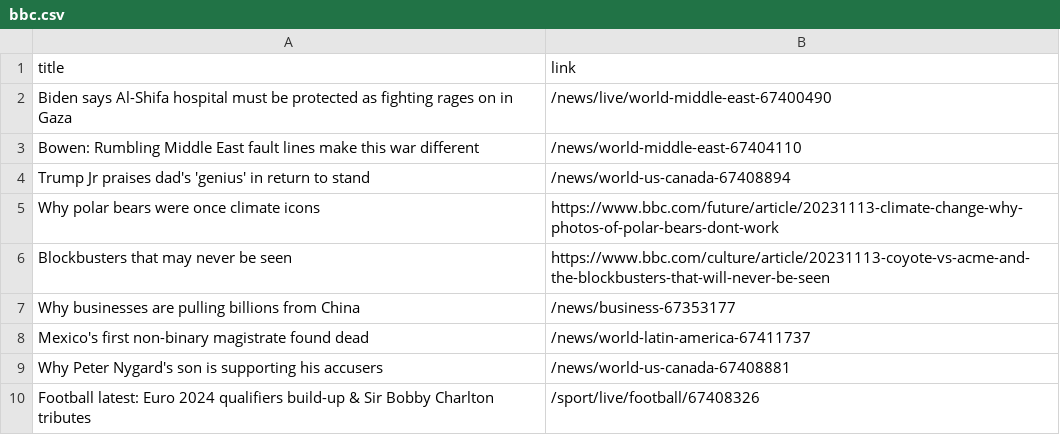
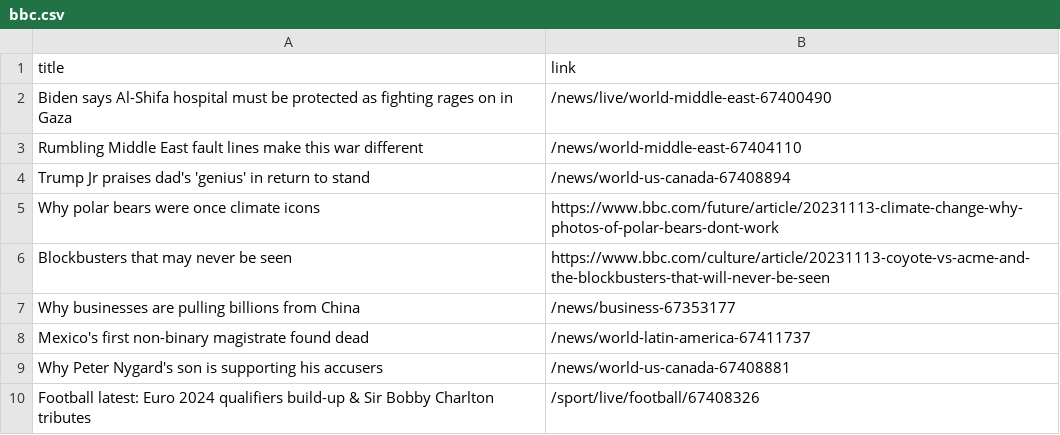
Before and after one commit to luyi-eve/automatic-scraper-bbc, a CSV file: bbc.csv, drawn as a sheet; only a part is shown.

```diff
--- a/bbc.csv
+++ b/bbc.csv
@@ -2,3 +2,3 @@ title,link
 Biden says Al-Shifa hospital must be protected as fighting rages on in Gaza,/news/live/world-middle-east-67400490
-Bowen: Rumbling Middle East fault lines make this war different,/news/world-middle-east-67404110
+Rumbling Middle East fault lines make this war different,/news/world-middle-east-67404110
 Trump Jr praises dad's 'genius' in return to stand,/news/world-us-canada-67408894
```
